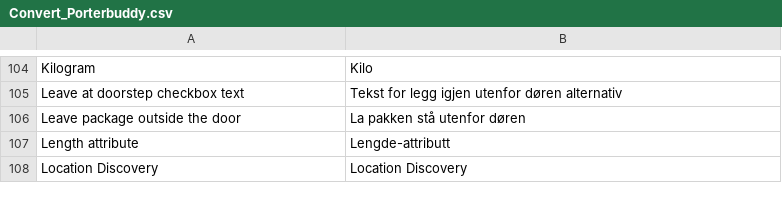
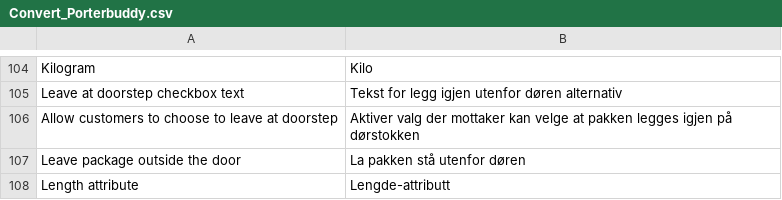
Before and after one commit to PorterAS/magento-plugin-v1, a CSV file: app/locale/nb_NO/Convert_Porterbuddy.csv, drawn as a sheet; only a part is shown, gaps mark what is left out; the shorter side is filled out with more unchanged rows.

Commit message:
Enabling choice for leave at doorstep

```diff
--- a/app/locale/nb_NO/Convert_Porterbuddy.csv
+++ b/app/locale/nb_NO/Convert_Porterbuddy.csv
@@ -105,2 +105,3 @@
 "Leave at doorstep checkbox text","Tekst for legg igjen utenfor døren alternativ"
+"Allow customers to choose to leave at doorstep","Aktiver valg der mottaker kan velge at pakken legges igjen på dørstokken "
 "Leave package outside the door","La pakken stå utenfor døren"
```
Also changed, not shown: app/locale/en_US/Convert_Porterbuddy.csv, 1 other file.
